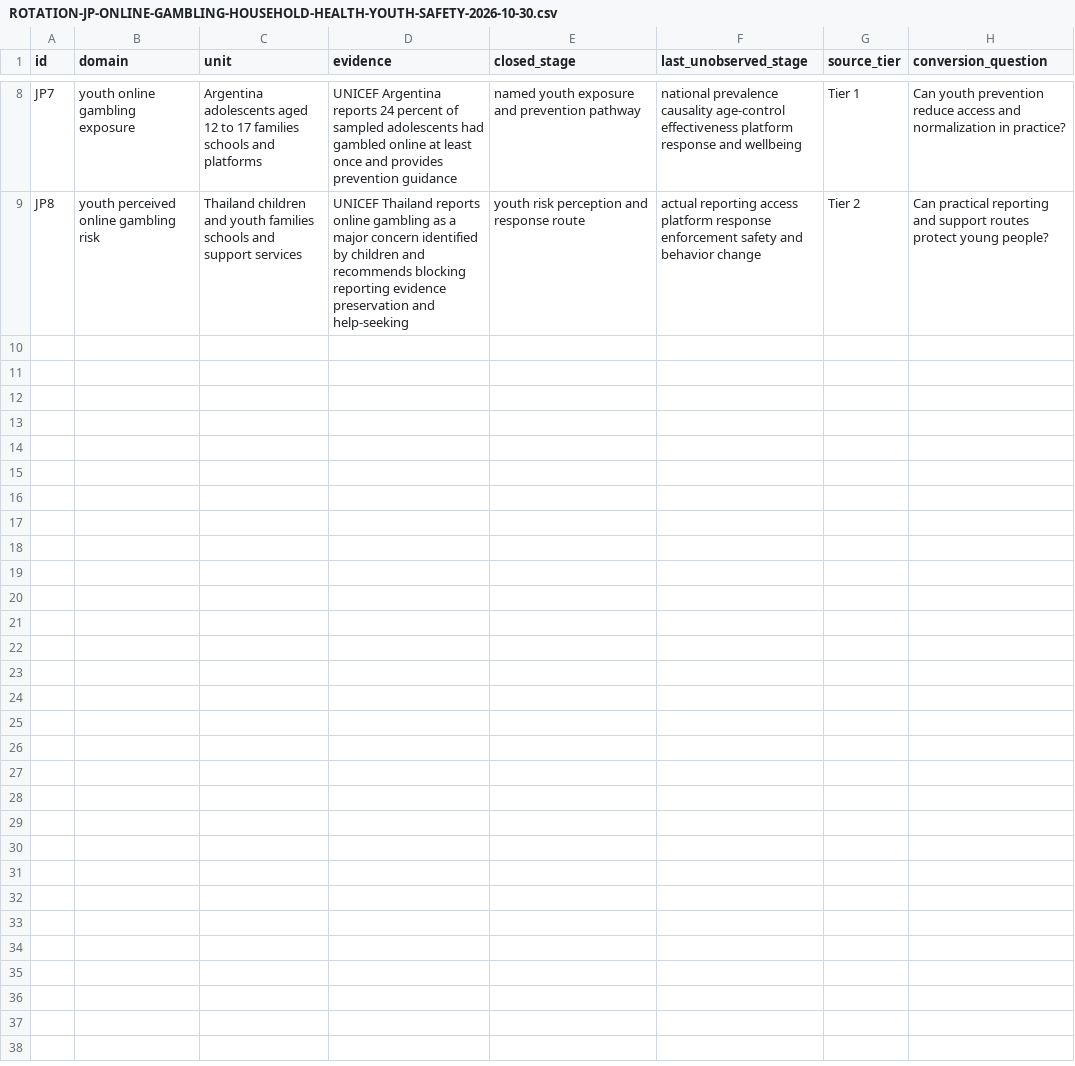
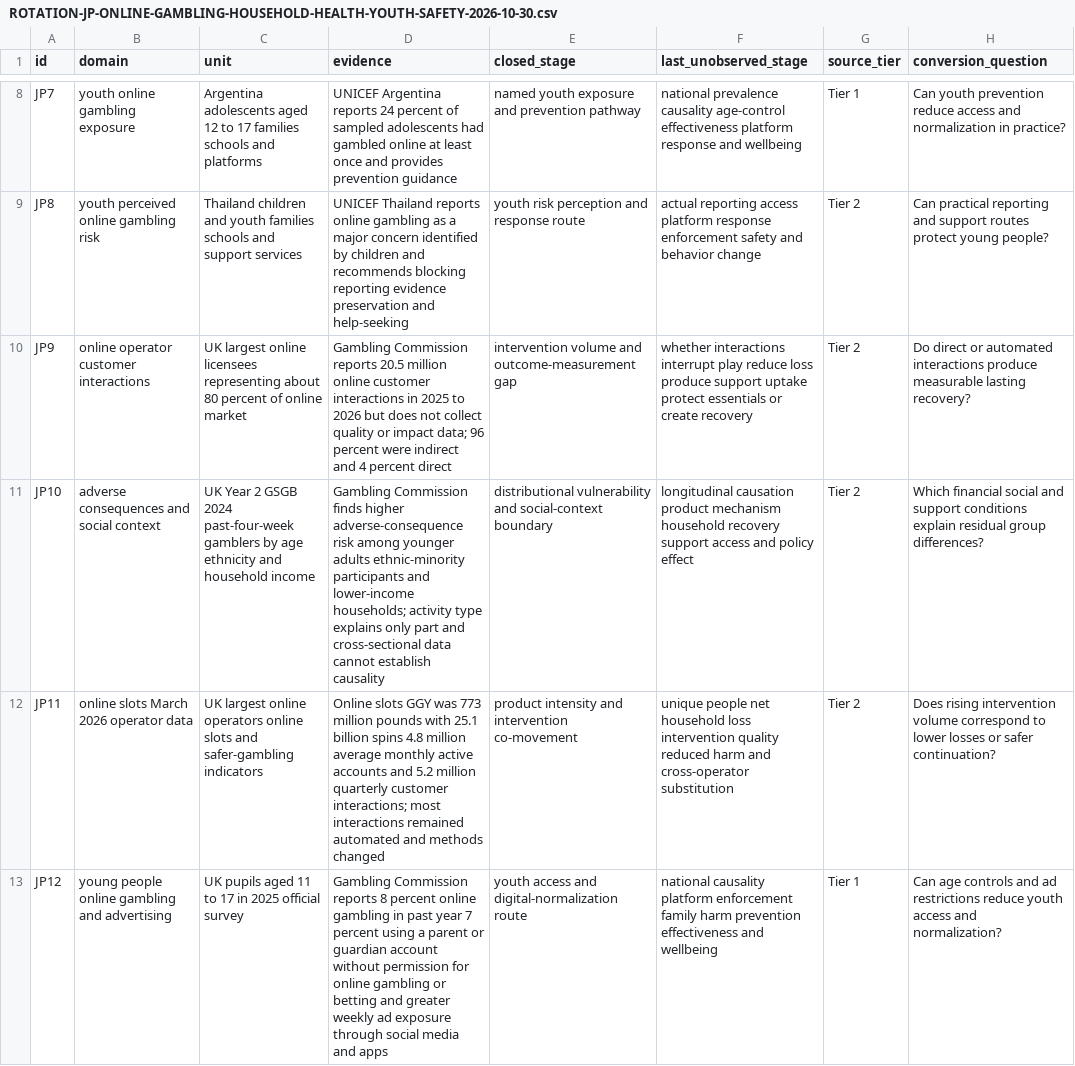
Before and after one commit to mehtama1234/cultural-geopolitical-theme-mining, a CSV file: analysis/ROTATION-JP-ONLINE-GAMBLING-HOUSEHOLD-HEALTH-YOUTH-SAFETY-2026-10-30.csv, drawn as a sheet; only a part is shown, gaps mark what is left out; the diff names each change by its address in the sheet, - before the commit and + after, or states it on an @@ line.

Commit message:
Deepen online gambling harm evidence

```diff
--- a/analysis/ROTATION-JP-ONLINE-GAMBLING-HOUSEHOLD-HEALTH-YOUTH-SAFETY-2026-10-30.csv
+++ b/analysis/ROTATION-JP-ONLINE-GAMBLING-HOUSEHOLD-HEALTH-YOUTH-SAFETY-2026-10-30.csv
+row 10: JP9 | online operator customer interactions | UK largest online licensees representing about 80 percent of online market | Gambling Commission reports 20.5 million online customer interactions in 2025 to 2026 but does not collect quality or impact data; 96 percent were indirect and 4 percent direct | intervention volume and outcome-measurement gap | whether interactions interrupt play reduce loss produce support uptake protect essentials or create recovery | Tier 2 | Do direct or automated interactions produce measurable lasting recovery?
+row 11: JP10 | adverse consequences and social context | UK Year 2 GSGB 2024 past-four-week gamblers by age ethnicity and household income | Gambling Commission finds higher adverse-consequence risk among younger adults ethnic-minority participants and lower-income households; activity type explains only part and cross-sectional data cannot establish causality | distributional vulnerability and social-context boundary | longitudinal causation product mechanism household recovery support access and policy effect | Tier 2 | Which financial social and support conditions explain residual group differences?
+row 12: JP11 | online slots March 2026 operator data | UK largest online operators online slots and safer-gambling indicators | Online slots GGY was 773 million pounds with 25.1 billion spins 4.8 million average monthly active accounts and 5.2 million quarterly customer interactions; most interactions remained automated and methods changed | product intensity and intervention co-movement | unique people net household loss intervention quality reduced harm and cross-operator substitution | Tier 2 | Does rising intervention volume correspond to lower losses or safer continuation?
+row 13: JP12 | young people online gambling and advertising | UK pupils aged 11 to 17 in 2025 official survey | Gambling Commission reports 8 percent online gambling in past year 7 percent using a parent or guardian account without permission for online gambling or betting and greater weekly ad exposure through social media and apps | youth access and digital-normalization route | national causality platform enforcement family harm prevention effectiveness and wellbeing | Tier 1 | Can age controls and ad restrictions reduce youth access and normalization?
```
Also changed, not shown: 3 other files.
